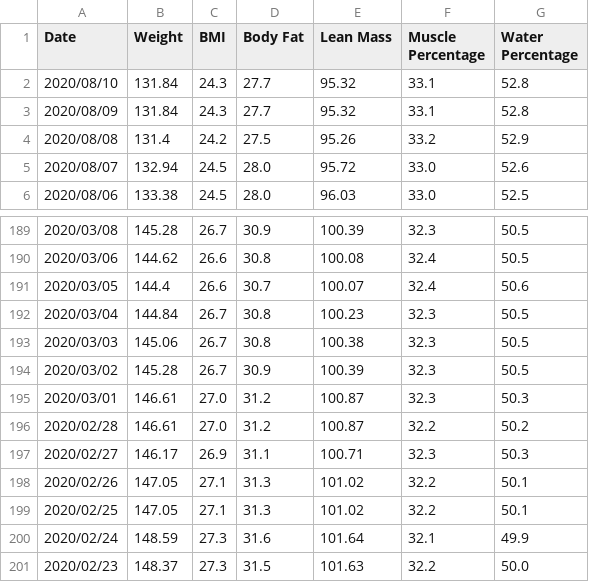
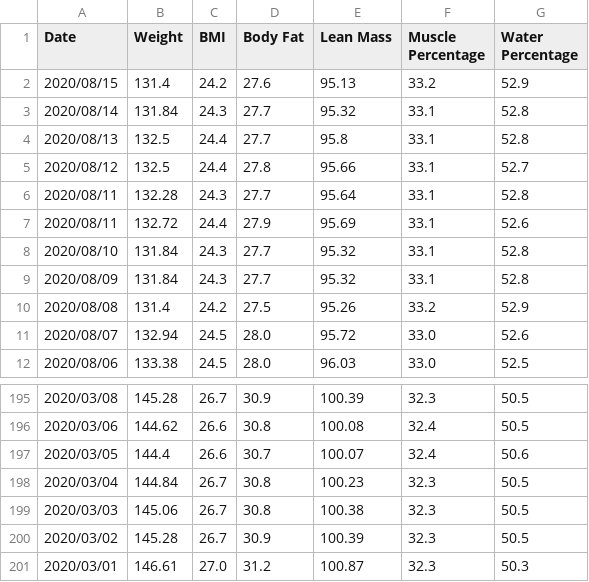
Before and after one commit to aarora79/biomettracker, a CSV file: data/Nidhi.csv, drawn as a sheet; only a part is shown, gaps mark what is left out.

```diff
--- a/data/Nidhi.csv
+++ b/data/Nidhi.csv
@@ -1,2 +1,8 @@
 Date,Weight,BMI,Body Fat,Lean Mass,Muscle Percentage,Water Percentage
+2020/08/15,131.4,24.2,27.6,95.13,33.2,52.9
+2020/08/14,131.84,24.3,27.7,95.32,33.1,52.8
+2020/08/13,132.5,24.4,27.7,95.8,33.1,52.8
+2020/08/12,132.5,24.4,27.8,95.66,33.1,52.7
+2020/08/11,132.28,24.3,27.7,95.64,33.1,52.8
+2020/08/11,132.72,24.4,27.9,95.69,33.1,52.6
 2020/08/10,131.84,24.3,27.7,95.32,33.1,52.8
@@ -195,7 +201 @@ Date,Weight,BMI,Body Fat,Lean Mass,Muscle Percentage,Water Percentage
 2020/03/01,146.61,27.0,31.2,100.87,32.3,50.3
-2020/02/28,146.61,27.0,31.2,100.87,32.2,50.2
-2020/02/27,146.17,26.9,31.1,100.71,32.3,50.3
-2020/02/26,147.05,27.1,31.3,101.02,32.2,50.1
-2020/02/25,147.05,27.1,31.3,101.02,32.2,50.1
-2020/02/24,148.59,27.3,31.6,101.64,32.1,49.9
-2020/02/23,148.37,27.3,31.5,101.63,32.2,50.0
```
Also changed, not shown: data/Amit.csv, 3 other files.
